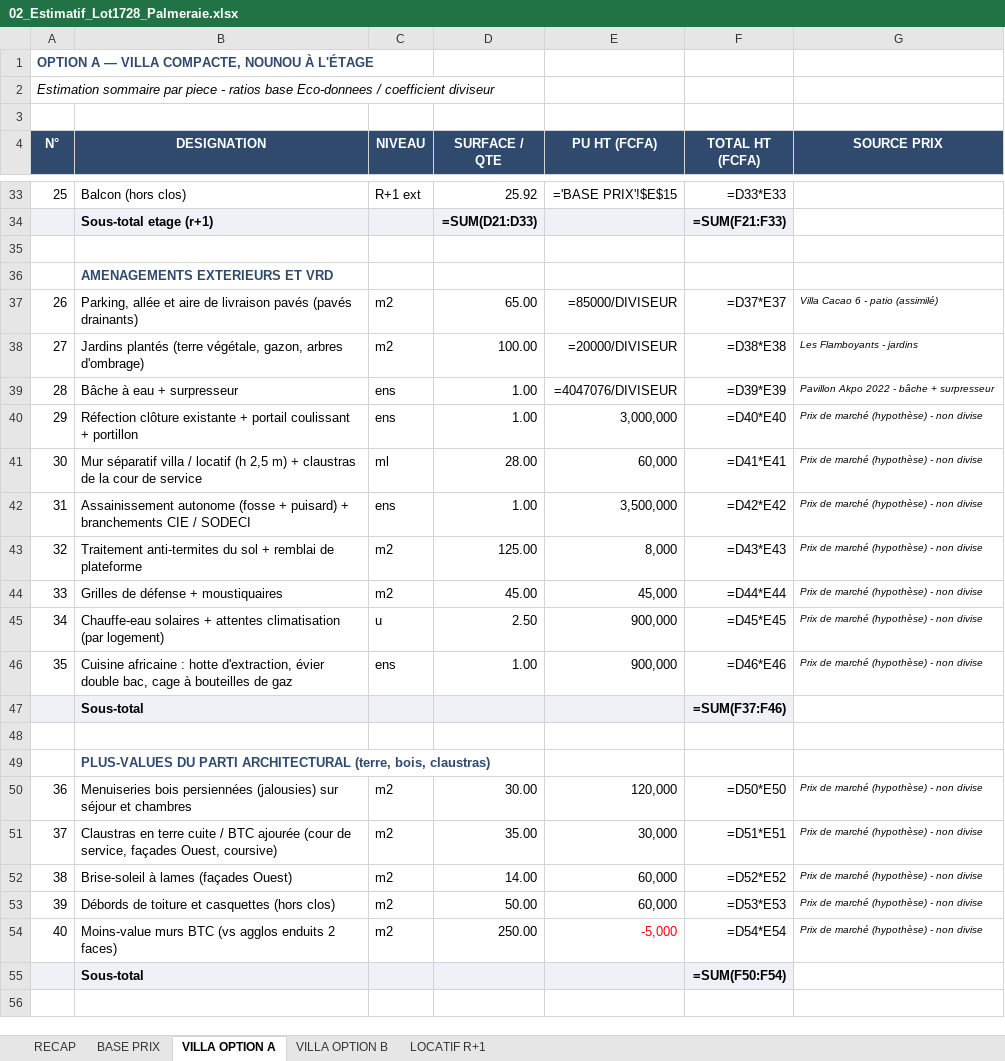
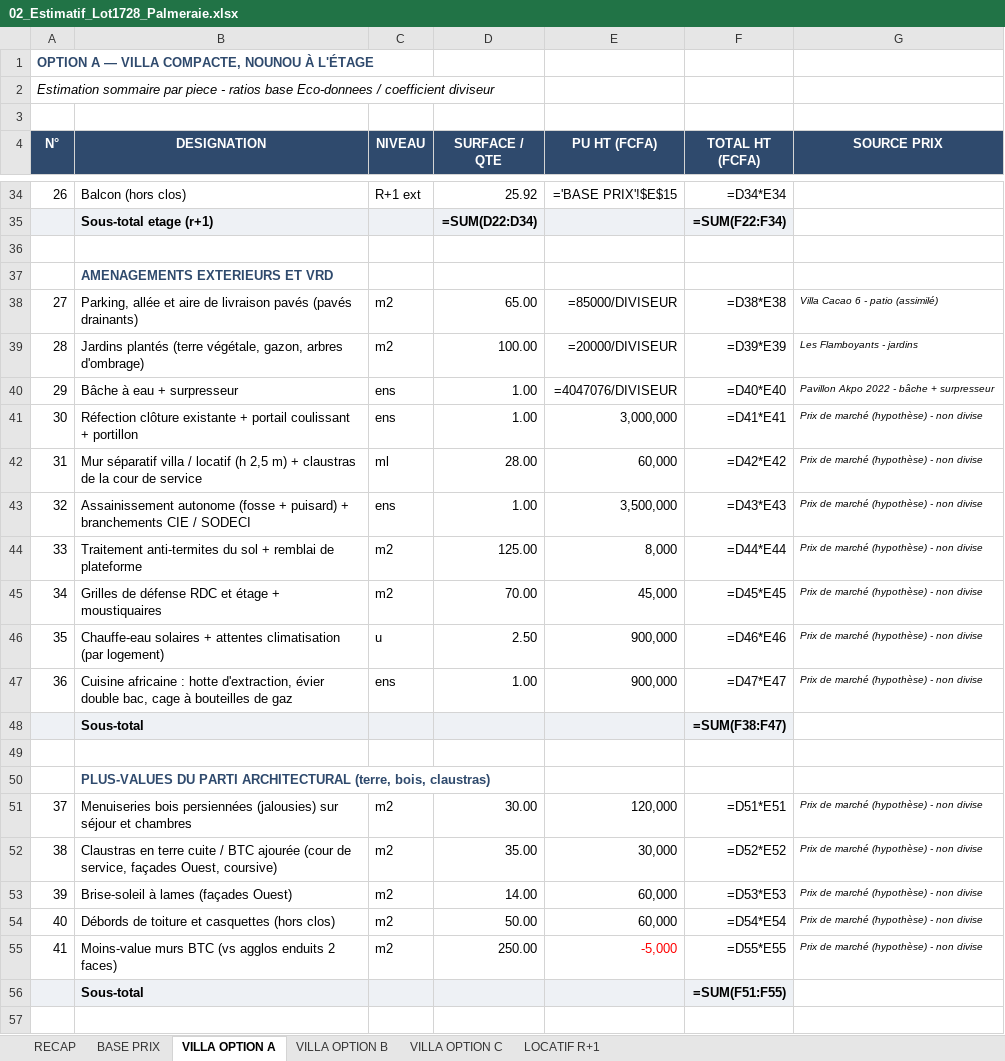
Before and after one commit to jeemake/3431, an Excel workbook: projets/palmeraie-lot1728/out/02_Estimatif_Lot1728_Palmeraie.xlsx, sheet VILLA OPTION A, drawn as a sheet; only a part is shown, gaps mark what is left out; values as stored, in another font and other column widths than the file's, no borders; formulas without a stored value are shown as written; addresses are those after the commit; the diff covers the shown part only; the diff names each change by its address in the sheet, - before the commit and + after, or states it on an @@ line.

```diff
--- a/projets/palmeraie-lot1728/out/02_Estimatif_Lot1728_Palmeraie.xlsx (sheet VILLA OPTION A)
+++ b/projets/palmeraie-lot1728/out/02_Estimatif_Lot1728_Palmeraie.xlsx (sheet VILLA OPTION A)
+sheet tab: VILLA OPTION C
@@ column A (N°) renumbered between rows 17 and 55 @@
-F34 (TOTAL HT (FCFA)): =D33*E33
+F34 (TOTAL HT (FCFA)): =D34*E34
-D35 (SURFACE / QTE): =SUM(D21:D33)
+D35 (SURFACE / QTE): =SUM(D22:D34)
-F35 (TOTAL HT (FCFA)): =SUM(F21:F33)
+F35 (TOTAL HT (FCFA)): =SUM(F22:F34)
-F38 (TOTAL HT (FCFA)): =D37*E37
+F38 (TOTAL HT (FCFA)): =D38*E38
-F39 (TOTAL HT (FCFA)): =D38*E38
+F39 (TOTAL HT (FCFA)): =D39*E39
-F40 (TOTAL HT (FCFA)): =D39*E39
+F40 (TOTAL HT (FCFA)): =D40*E40
-F41 (TOTAL HT (FCFA)): =D40*E40
+F41 (TOTAL HT (FCFA)): =D41*E41
-F42 (TOTAL HT (FCFA)): =D41*E41
+F42 (TOTAL HT (FCFA)): =D42*E42
-F43 (TOTAL HT (FCFA)): =D42*E42
+F43 (TOTAL HT (FCFA)): =D43*E43
-F44 (TOTAL HT (FCFA)): =D43*E43
+F44 (TOTAL HT (FCFA)): =D44*E44
-B45 (DESIGNATION): Grilles de défense + moustiquaires
+B45 (DESIGNATION): Grilles de défense RDC et étage + moustiquaires
-D45 (SURFACE / QTE): 45.00
+D45 (SURFACE / QTE): 70.00
-F45 (TOTAL HT (FCFA)): =D44*E44
+F45 (TOTAL HT (FCFA)): =D45*E45
-F46 (TOTAL HT (FCFA)): =D45*E45
+F46 (TOTAL HT (FCFA)): =D46*E46
-F47 (TOTAL HT (FCFA)): =D46*E46
+F47 (TOTAL HT (FCFA)): =D47*E47
-F48 (TOTAL HT (FCFA)): =SUM(F37:F46)
+F48 (TOTAL HT (FCFA)): =SUM(F38:F47)
-F51 (TOTAL HT (FCFA)): =D50*E50
+F51 (TOTAL HT (FCFA)): =D51*E51
-F52 (TOTAL HT (FCFA)): =D51*E51
+F52 (TOTAL HT (FCFA)): =D52*E52
-F53 (TOTAL HT (FCFA)): =D52*E52
+F53 (TOTAL HT (FCFA)): =D53*E53
-F54 (TOTAL HT (FCFA)): =D53*E53
+F54 (TOTAL HT (FCFA)): =D54*E54
-F55 (TOTAL HT (FCFA)): =D54*E54
+F55 (TOTAL HT (FCFA)): =D55*E55
-F56 (TOTAL HT (FCFA)): =SUM(F50:F54)
+F56 (TOTAL HT (FCFA)): =SUM(F51:F55)
```
Also changed, not shown: 1 added row and 36 edited cells elsewhere in this sheet, sheet VILLA OPTION B, sheet RECAP, sheet LOCATIF R+1, projets/palmeraie-lot1728/out/03_Business_Plan_Lot1728_Palmeraie.xlsx, 32 other files.
